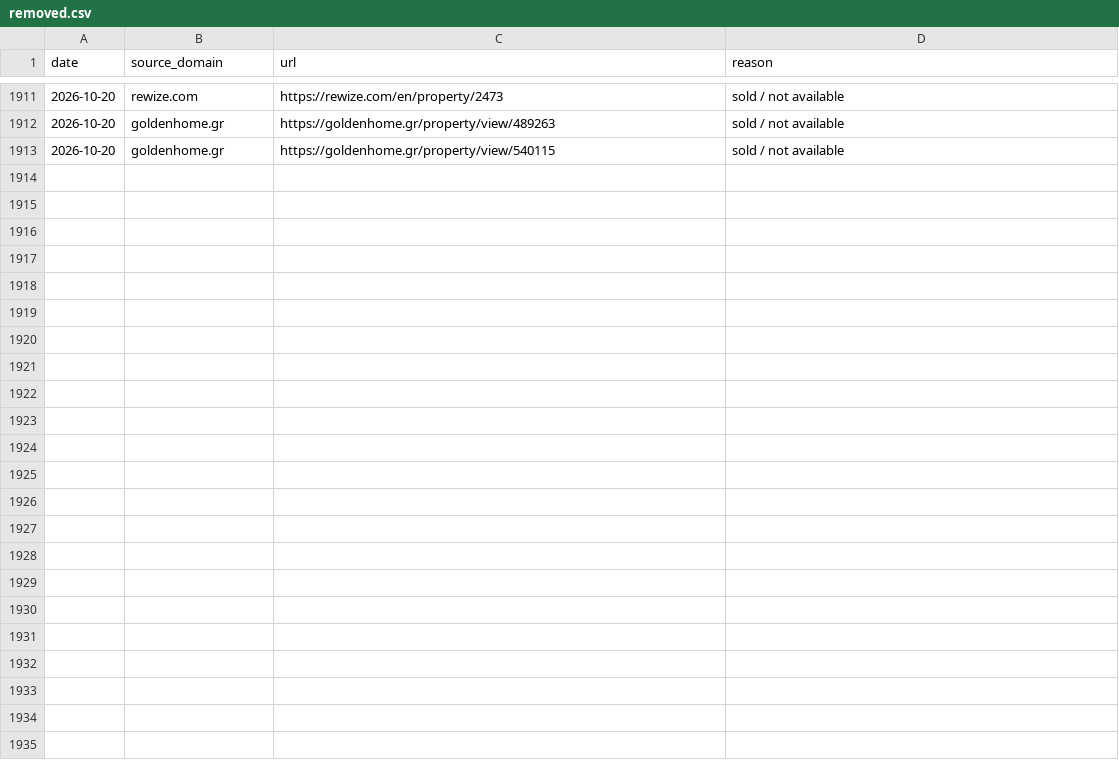
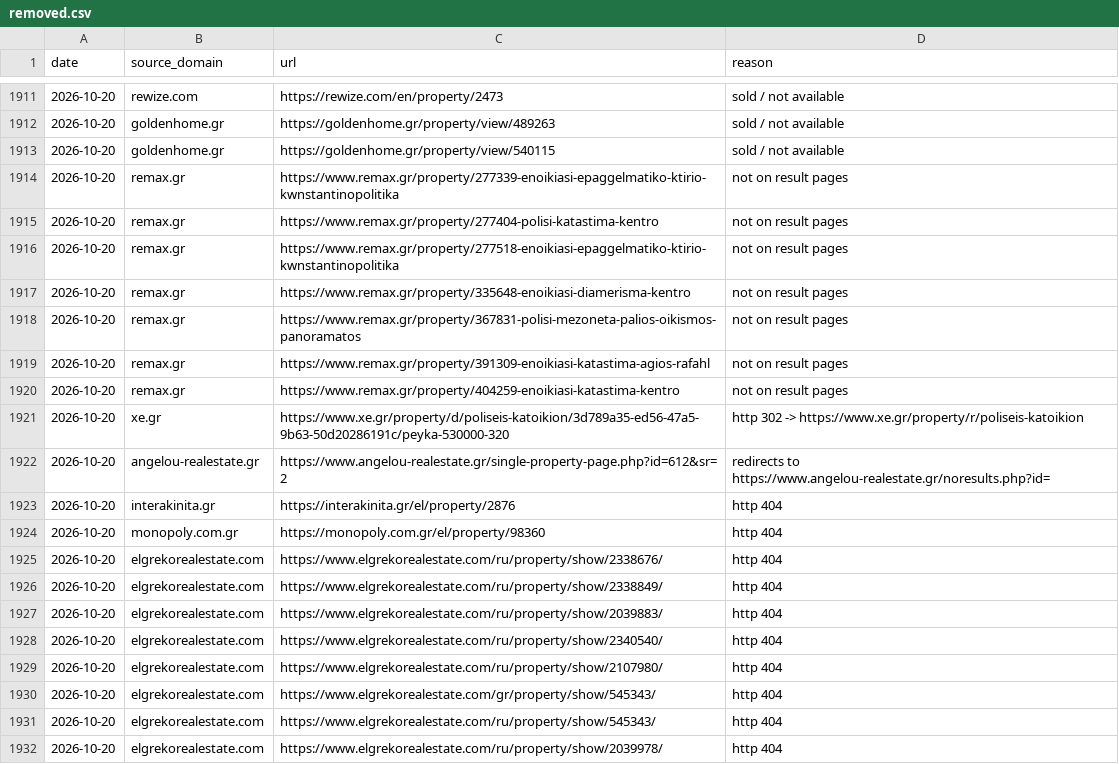
Before and after one commit to jenyshir-eng/Greece-real-estate, a CSV file: data/listings/removed.csv, drawn as a sheet; only a part is shown, gaps mark what is left out; the diff covers the shown part only; the diff names each change by its address in the sheet, - before the commit and + after, or states it on an @@ line.

Commit message:
Update 2026-10-20 13:41 (Thessaloniki): 362 new listings

```diff
--- a/data/listings/removed.csv
+++ b/data/listings/removed.csv
+row 1914: 2026-10-20 | remax.gr | https://www.remax.gr/property/277339-enoikiasi-epaggelmatiko-ktirio-kwnstantinopolitika | not on result pages
+row 1915: 2026-10-20 | remax.gr | https://www.remax.gr/property/277404-polisi-katastima-kentro | not on result pages
+row 1916: 2026-10-20 | remax.gr | https://www.remax.gr/property/277518-enoikiasi-epaggelmatiko-ktirio-kwnstantinopolitika | not on result pages
+row 1917: 2026-10-20 | remax.gr | https://www.remax.gr/property/335648-enoikiasi-diamerisma-kentro | not on result pages
+row 1918: 2026-10-20 | remax.gr | https://www.remax.gr/property/367831-polisi-mezoneta-palios-oikismos-panoramatos | not on result pages
+row 1919: 2026-10-20 | remax.gr | https://www.remax.gr/property/391309-enoikiasi-katastima-agios-rafahl | not on result pages
+row 1920: 2026-10-20 | remax.gr | https://www.remax.gr/property/404259-enoikiasi-katastima-kentro | not on result pages
+row 1921: 2026-10-20 | xe.gr | https://www.xe.gr/property/d/poliseis-katoikion/3d789a35-ed56-47a5-9b63-50d20286191c/peyka-530000-320 | http 302 -> https://www.xe.gr/property/r/poliseis-katoikion
+row 1922: 2026-10-20 | angelou-realestate.gr | https://www.angelou-realestate.gr/single-property-page.php?id=612&sr=2 | redirects to https://www.angelou-realestate.gr/noresults.php?id=
+row 1923: 2026-10-20 | interakinita.gr | https://interakinita.gr/el/property/2876 | http 404
+row 1924: 2026-10-20 | monopoly.com.gr | https://monopoly.com.gr/el/property/98360 | http 404
+row 1925: 2026-10-20 | elgrekorealestate.com | https://www.elgrekorealestate.com/ru/property/show/2338676/ | http 404
+row 1926: 2026-10-20 | elgrekorealestate.com | https://www.elgrekorealestate.com/ru/property/show/2338849/ | http 404
+row 1927: 2026-10-20 | elgrekorealestate.com | https://www.elgrekorealestate.com/ru/property/show/2039883/ | http 404
+row 1928: 2026-10-20 | elgrekorealestate.com | https://www.elgrekorealestate.com/ru/property/show/2340540/ | http 404
+row 1929: 2026-10-20 | elgrekorealestate.com | https://www.elgrekorealestate.com/ru/property/show/2107980/ | http 404
+row 1930: 2026-10-20 | elgrekorealestate.com | https://www.elgrekorealestate.com/gr/property/show/545343/ | http 404
+row 1931: 2026-10-20 | elgrekorealestate.com | https://www.elgrekorealestate.com/ru/property/show/545343/ | http 404
+row 1932: 2026-10-20 | elgrekorealestate.com | https://www.elgrekorealestate.com/ru/property/show/2039978/ | http 404
```
Also changed, not shown: 12 added rows elsewhere in this file, data/listings/collect_report.csv, data/listings/district_hints.csv, 12 other files.
